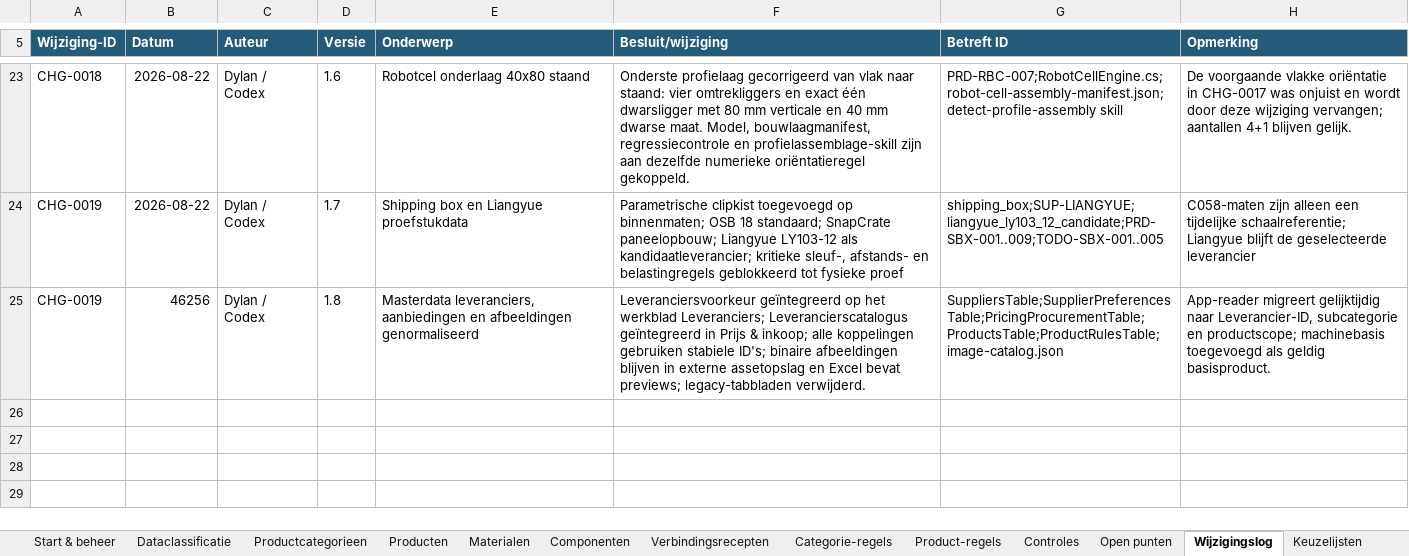
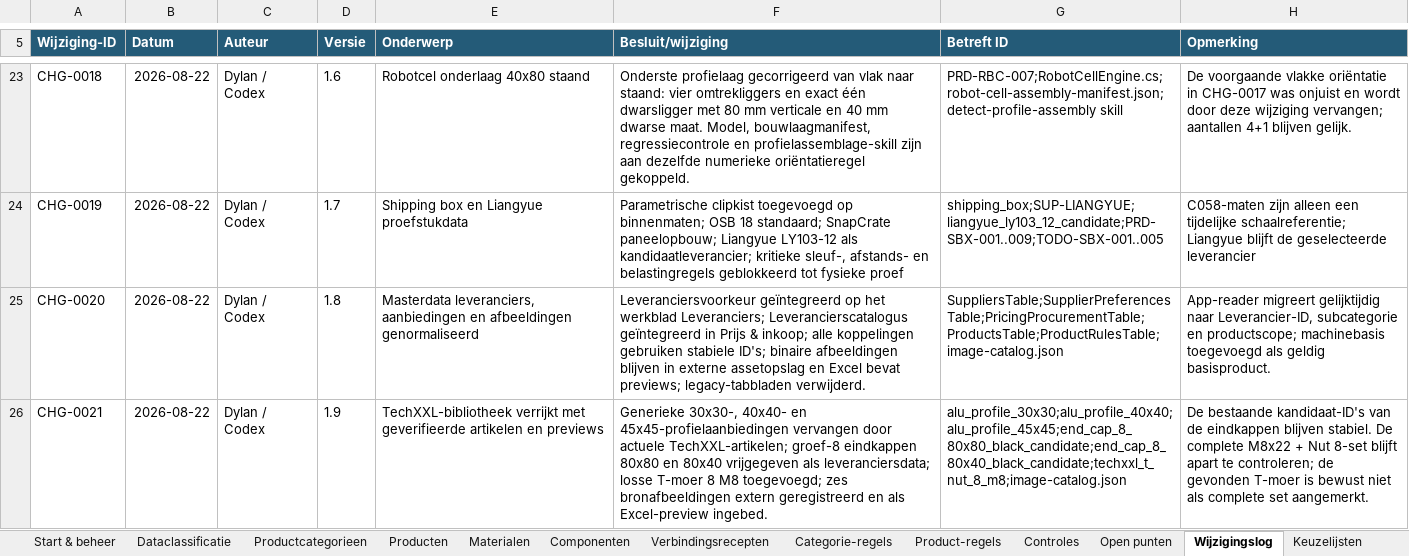
Before and after one commit to daanlangelaan/SWwerkplaatsapp, an Excel workbook: config/product-master-data.xlsx, sheet Wijzigingslog, drawn as a sheet; only a part is shown, gaps mark what is left out; values as stored, in another font and other column widths than the file's, no borders; table styles not drawn; the diff names each change by its address in the sheet, - before the commit and + after, or states it on an @@ line.

```diff
--- a/config/product-master-data.xlsx (sheet Wijzigingslog)
+++ b/config/product-master-data.xlsx (sheet Wijzigingslog)
-A25 (Wijziging-ID): CHG-0019
+A25 (Wijziging-ID): CHG-0020
-B25 (Datum): 46256
+B25 (Datum): 2026-08-22
+row 26: CHG-0021 | 2026-08-22 | Dylan / Codex | 1.9 | TechXXL-bibliotheek verrijkt met geverifieerde artikelen en previews | Generieke 30x30-, 40x40- en 45x45-profielaanbiedingen vervangen door actuele TechXXL-artikelen; groef-8 eindkappen 80x80 en 80x40 vrijgegeven als leveranciersdata; losse T-moer 8 M8 toegevoegd; zes bronafbeeldingen extern geregistreerd en als Excel-preview ingebed. | alu_profile_30x30;alu_profile_40x40;alu_profile_45x45;end_cap_8_80x80_black_candidate;end_cap_8_80x40_black_candidate;techxxl_t_nut_8_m8;image-catalog.json | De bestaande kandidaat-ID's van de eindkappen blijven stabiel. De complete M8x22 + Nut 8-set blijft apart te controleren; de gevonden T-moer is bewust niet als complete set aangemerkt.
```
Also changed, not shown: sheet Prijs & inkoop, sheet Componenten, sheet Start & beheer, charts or pictures, 8 other files.
